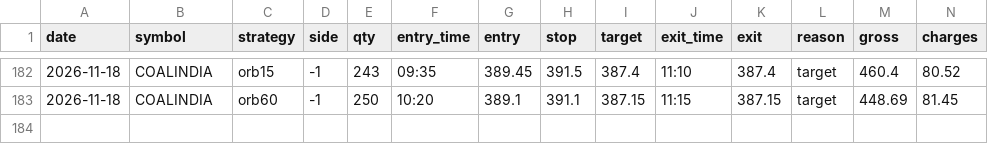
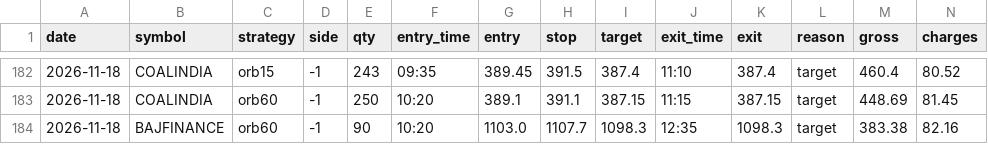
Before and after one commit to kushuvc/nse-paper-trader, a CSV file: paper/journal.csv, drawn as a sheet; only a part is shown, gaps mark what is left out; rows hold the shown columns only; the diff names each change by its address in the sheet, - before the commit and + after, or states it on an @@ line.

```diff
--- a/paper/journal.csv
+++ b/paper/journal.csv
+row 184: 2026-11-18 | BAJFINANCE | orb60 | -1 | 90 | 10:20 | 1103.0 | 1107.7 | 1098.3 | 12:35 | 1098.3 | target | 383.38 | 82.16
```
Also changed, not shown: 3 other files.
